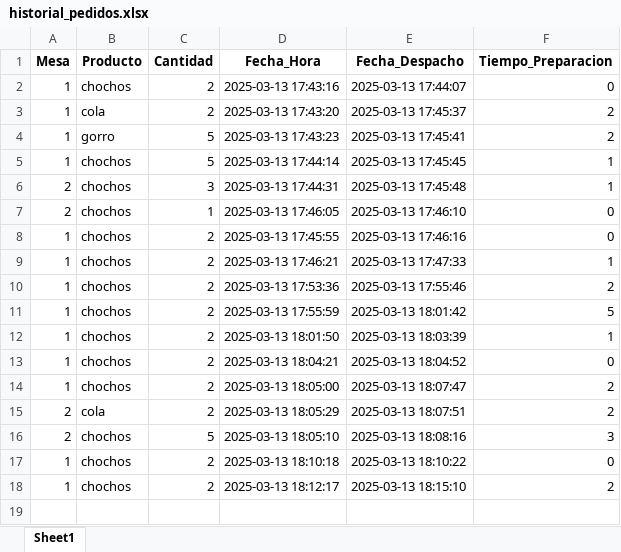
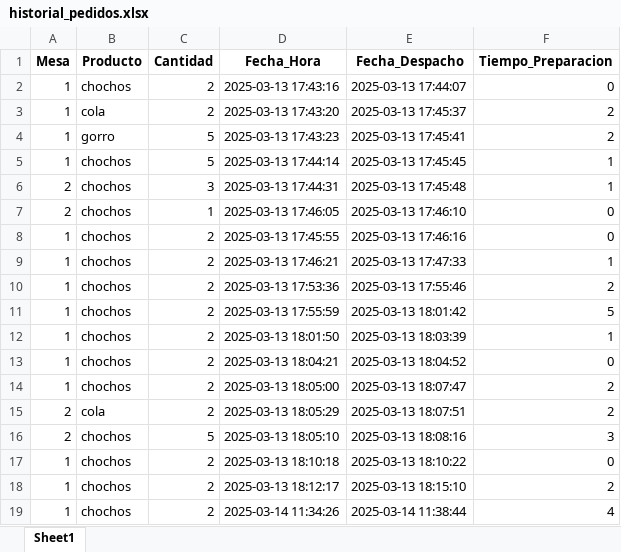
Before and after one commit to Maiqel2806/MV_2, an Excel workbook: data/historial_pedidos.xlsx, sheet Sheet1, drawn as a sheet; values as stored, in another font and other column widths than the file's, no borders; the diff names each change by its address in the sheet, - before the commit and + after, or states it on an @@ line.

```diff
--- a/data/historial_pedidos.xlsx (sheet Sheet1)
+++ b/data/historial_pedidos.xlsx (sheet Sheet1)
+row 19: 1 | chochos | 2 | 2025-03-14 11:34:26 | 2025-03-14 11:38:44 | 4
```
Also changed, not shown: data/consumos.xlsx, 8 other files.
